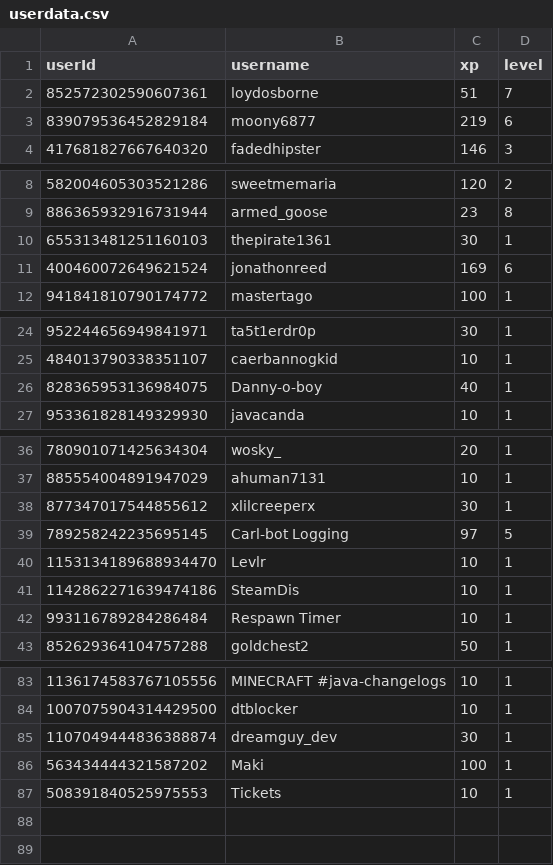
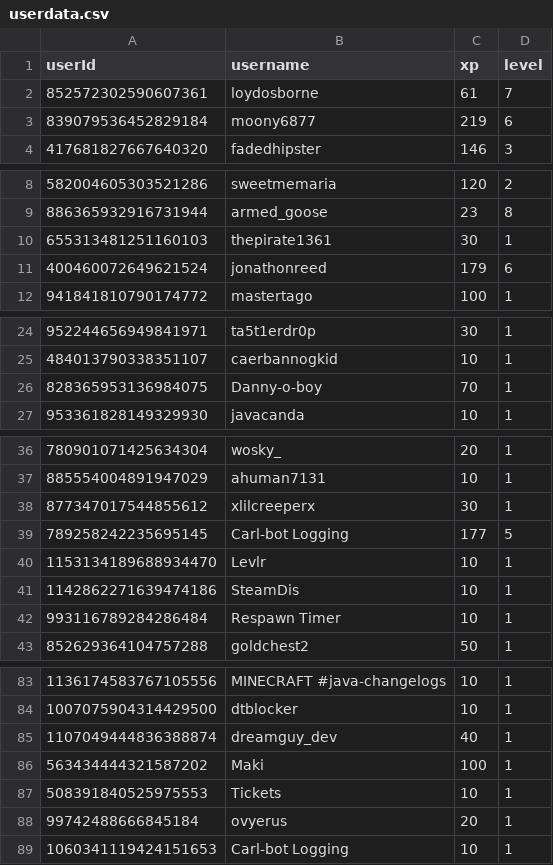
Before and after one commit to ScytedTV-Studios/Levlr, a CSV file: userdata.csv, drawn as a sheet; only a part is shown, gaps mark what is left out; the diff covers the shown part only.

```diff
--- a/userdata.csv
+++ b/userdata.csv
@@ -1,3 +1,3 @@
 userId,username,xp,level
-852572302590607361,loydosborne,51,7
+852572302590607361,loydosborne,61,7
 839079536452829184,moony6877,219,6
@@ -10,3 +10,3 @@ userId,username,xp,level
 655313481251160103,thepirate1361,30,1
-400460072649621524,jonathonreed,169,6
+400460072649621524,jonathonreed,179,6
 941841810790174772,mastertago,100,1
@@ -25,3 +25,3 @@ userId,username,xp,level
 484013790338351107,caerbannogkid,10,1
-828365953136984075,Danny-o-boy,40,1
+828365953136984075,Danny-o-boy,70,1
 953361828149329930,javacanda,10,1
@@ -38,3 +38,3 @@ userId,username,xp,level
 877347017544855612,xlilcreeperx,30,1
-789258242235695145,Carl-bot Logging,97,5
+789258242235695145,Carl-bot Logging,177,5
 1153134189688934470,Levlr,10,1
@@ -84,4 +84,6 @@ userId,username,xp,level
 1007075904314429500,dtblocker,10,1
-1107049444836388874,dreamguy_dev,30,1
+1107049444836388874,dreamguy_dev,40,1
 563434444321587202,Maki,100,1
 508391840525975553,Tickets,10,1
+99742488666845184,ovyerus,20,1
+1060341119424151653,Carl-bot Logging,10,1
```
Also changed, not shown: 9 edited cells elsewhere in this file.
